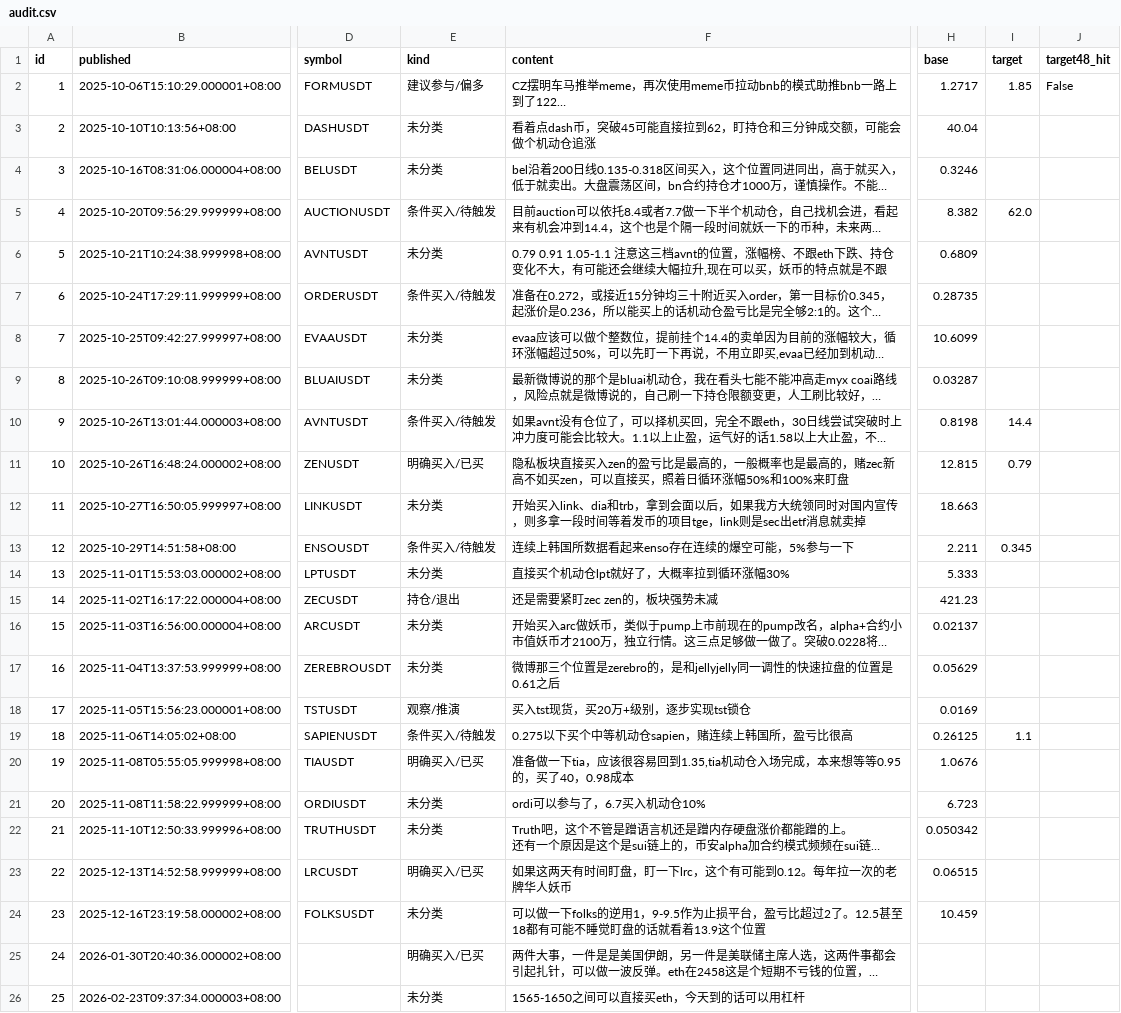
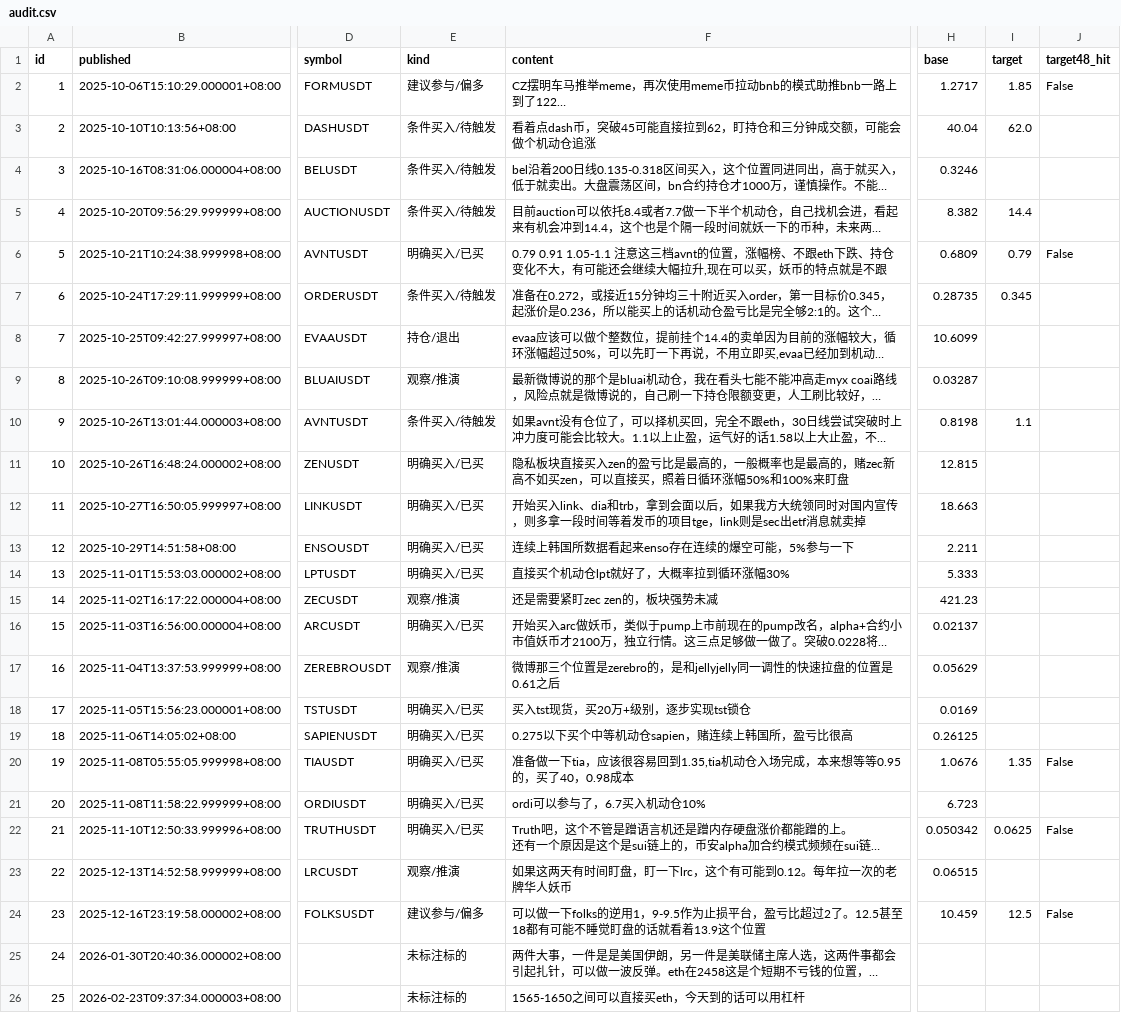
Before and after one commit to Felix1994321/goldman-strategy, a CSV file: audit.csv, drawn as a sheet; only a part is shown, gaps mark what is left out; long unchanged cells end in …; the diff covers the shown part only; the diff names each change by its address in the sheet, - before the commit and + after, or states it on an @@ line.

```diff
--- a/audit.csv
+++ b/audit.csv
-E3:E4 (kind): 未分类
+E3:E4 (kind): 条件买入/待触发
-I3 (target): (empty)
+I3 (target): 62.0
-I5 (target): 62.0
+I5 (target): 14.4
-E6 (kind): 未分类
+E6 (kind): 明确买入/已买
-I6 (target): (empty)
+I6 (target): 0.79
-J6 (target48_hit): (empty)
+J6 (target48_hit): False
-I7 (target): (empty)
+I7 (target): 0.345
-E8 (kind): 未分类
+E8 (kind): 持仓/退出
-E9 (kind): 未分类
+E9 (kind): 观察/推演
-I10 (target): 14.4
+I10 (target): 1.1
-I11 (target): 0.79
+I11 (target): (empty)
-E12 (kind): 未分类
+E12 (kind): 明确买入/已买
-E13 (kind): 条件买入/待触发
+E13 (kind): 明确买入/已买
-I13 (target): 0.345
+I13 (target): (empty)
-E14 (kind): 未分类
+E14 (kind): 明确买入/已买
-E15 (kind): 持仓/退出
+E15 (kind): 观察/推演
-E16 (kind): 未分类
+E16 (kind): 明确买入/已买
-E17 (kind): 未分类
+E17 (kind): 观察/推演
-E18 (kind): 观察/推演
+E18 (kind): 明确买入/已买
-E19 (kind): 条件买入/待触发
+E19 (kind): 明确买入/已买
-I19 (target): 1.1
+I19 (target): (empty)
-I20 (target): (empty)
+I20 (target): 1.35
-J20 (target48_hit): (empty)
+J20 (target48_hit): False
-E21:E22 (kind): 未分类
+E21:E22 (kind): 明确买入/已买
-I22 (target): (empty)
+I22 (target): 0.0625
-J22 (target48_hit): (empty)
+J22 (target48_hit): False
-E23 (kind): 明确买入/已买
+E23 (kind): 观察/推演
-E24 (kind): 未分类
+E24 (kind): 建议参与/偏多
-I24 (target): (empty)
+I24 (target): 12.5
-J24 (target48_hit): (empty)
+J24 (target48_hit): False
-E25 (kind): 明确买入/已买
+E25 (kind): 未标注标的
-E26 (kind): 未分类
+E26 (kind): 未标注标的
```
Also changed, not shown: 120 edited cells elsewhere in this file, 6 other files.
